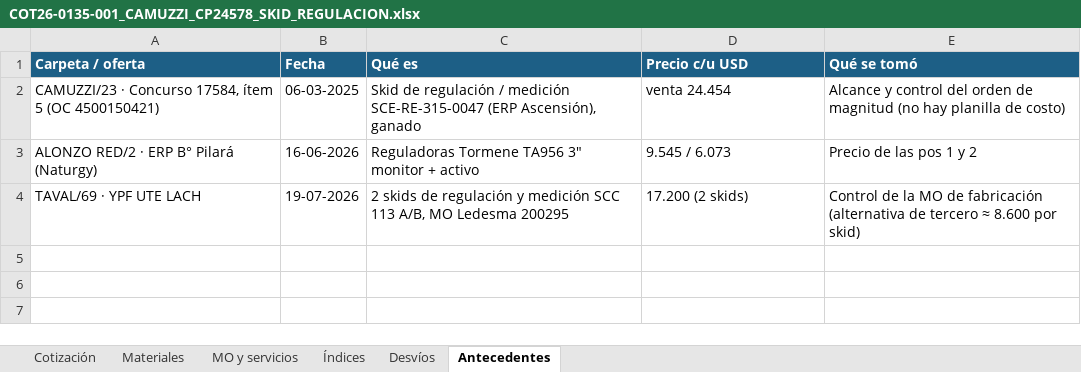
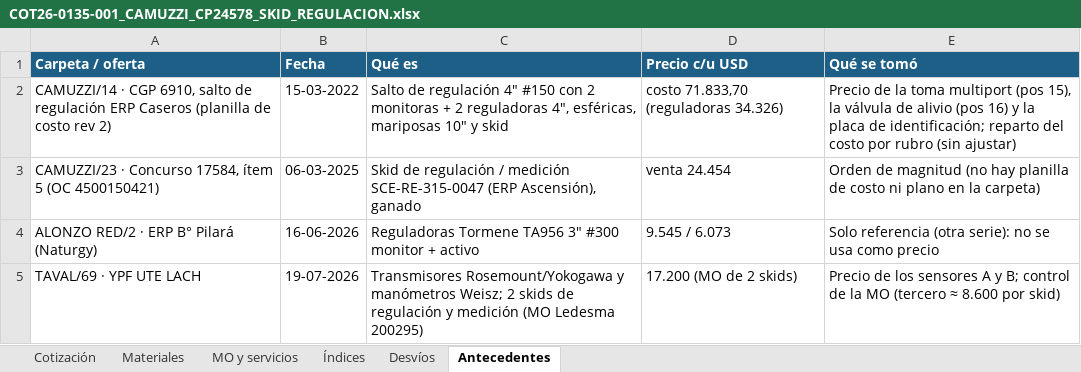
Before and after one commit to ricardoalvarezu2-cyber/cotizador-itt-2.0, an Excel workbook: cotizaciones/COT26-0135-001_CAMUZZI_CP24578_SKIDREG/COT26-0135-001_CAMUZZI_CP24578_SKID_REGULACION.xlsx, sheet Antecedentes, drawn as a sheet; values as stored, in another font and other column widths than the file's, no borders; addresses are those after the commit; the diff names each change by its address in the sheet, - before the commit and + after, or states it on an @@ line.

```diff
--- a/cotizaciones/COT26-0135-001_CAMUZZI_CP24578_SKIDREG/COT26-0135-001_CAMUZZI_CP24578_SKID_REGULACION.xlsx (sheet Antecedentes)
+++ b/cotizaciones/COT26-0135-001_CAMUZZI_CP24578_SKIDREG/COT26-0135-001_CAMUZZI_CP24578_SKID_REGULACION.xlsx (sheet Antecedentes)
+row 2: CAMUZZI/14 · CGP 6910, salto de regulación ERP Caseros (planilla de costo rev 2) | 15-03-2022 | Salto de regulación 4" #150 con 2 monitoras + 2 reguladoras 4", esféricas, mariposas 10" y skid | costo 71.833,70 (reguladoras 34.326) | Precio de la toma multiport (pos 15), la válvula de alivio (pos 16) y la placa de identificación; reparto del costo por rubro (sin ajustar)
-E3 (Qué se tomó): Alcance y control del orden de magnitud (no hay planilla de costo)
+E3 (Qué se tomó): Orden de magnitud (no hay planilla de costo ni plano en la carpeta)
-C4 (Qué es): …TA956 3" monitor +…
+C4 (Qué es): …TA956 3" #300 monitor +…
-E4 (Qué se tomó): Precio de las pos 1 y 2
+E4 (Qué se tomó): Solo referencia (otra serie): no se usa como precio
-C5 (Qué es): 2 skids de regulación y medición SCC 113 A/B, MO Ledesma 200295
+C5 (Qué es): Transmisores Rosemount/Yokogawa y manómetros Weisz; 2 skids de regulación y medición (MO Ledesma 200295)
-D5 (Precio c/u USD): 17.200 (2 skids)
+D5 (Precio c/u USD): 17.200 (MO de 2 skids)
-E5 (Qué se tomó): Control de la MO de fabricación (alternativa de tercero ≈ 8.600…
+E5 (Qué se tomó): Precio de los sensores A y B; control de la MO (tercero ≈ 8.600…
```
Also changed, not shown: sheet Materiales, sheet MO y servicios, sheet Desvíos, sheet Cotización, cotizaciones/COT26-0135-001_CAMUZZI_CP24578_SKIDREG/compras/COT26-0135-001_pedido_materiales_compras.xlsx, 16 other files.
